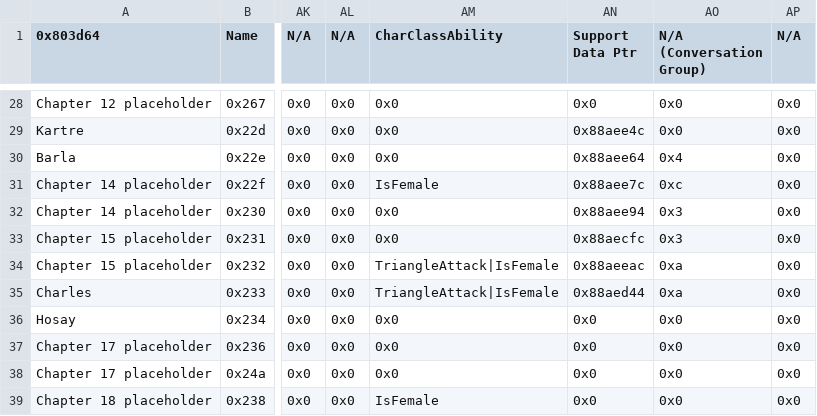
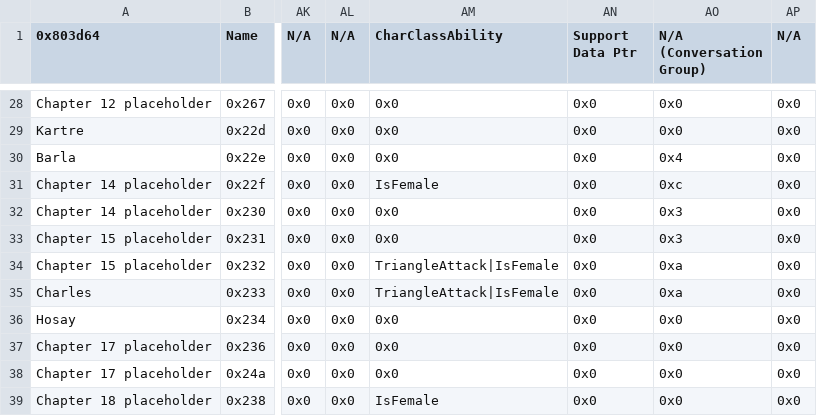
Before and after one commit to Peer56/CommunityBlitz5, a CSV file: Tables/NightmareModules/CharactersClasses/CharacterTable.csv, drawn as a sheet; only a part is shown, gaps mark what is left out; the diff covers the shown part only; the diff names each change by its address in the sheet, - before the commit and + after, or states it on an @@ line.

```diff
--- a/Tables/NightmareModules/CharactersClasses/CharacterTable.csv
+++ b/Tables/NightmareModules/CharactersClasses/CharacterTable.csv
-AN29 (Support Data Ptr): 0x88aee4c
+AN29 (Support Data Ptr): 0x0
-AN30 (Support Data Ptr): 0x88aee64
+AN30 (Support Data Ptr): 0x0
-AN31 (Support Data Ptr): 0x88aee7c
+AN31 (Support Data Ptr): 0x0
-AN32 (Support Data Ptr): 0x88aee94
+AN32 (Support Data Ptr): 0x0
-AN33 (Support Data Ptr): 0x88aecfc
+AN33 (Support Data Ptr): 0x0
-AN34 (Support Data Ptr): 0x88aeeac
+AN34 (Support Data Ptr): 0x0
-AN35 (Support Data Ptr): 0x88aed44
+AN35 (Support Data Ptr): 0x0
```
Also changed, not shown: 26 edited cells elsewhere in this file, 12 other files.
